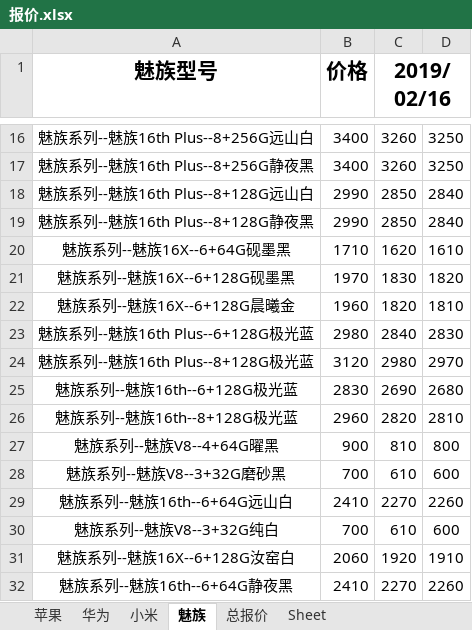
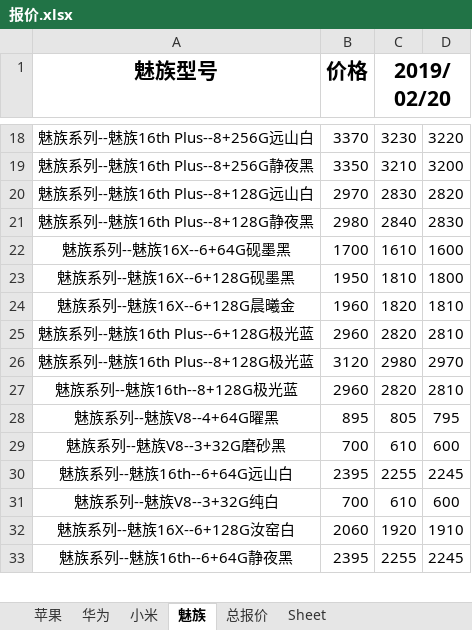
Before and after one commit to lcscim/python-demo, an Excel workbook: project/Python/yilaitong/报价.xlsx, sheet 魅族, drawn as a sheet; only a part is shown, gaps mark what is left out; values as stored, in another font and other column widths than the file's, no borders; removed rows and columns are numbered as before the commit, all else as after; the diff covers the shown part only; the diff names each change by its address in the sheet, - before the commit and + after, or states it on an @@ line.

```diff
--- a/project/Python/yilaitong/报价.xlsx (sheet 魅族)
+++ b/project/Python/yilaitong/报价.xlsx (sheet 魅族)
-C1: 2019/02/16
+C1: 2019/02/20
-B18 (价格): 3400
+B18 (价格): 3370
-C18 (2019/02/20): 3260
+C18 (2019/02/20): 3230
-D18: 3250
+D18: 3220
-B19 (价格): 3400
+B19 (价格): 3350
-C19 (2019/02/20): 3260
+C19 (2019/02/20): 3210
-D19: 3250
+D19: 3200
-B20 (价格): 2990
+B20 (价格): 2970
-C20 (2019/02/20): 2850
+C20 (2019/02/20): 2830
-D20: 2840
+D20: 2820
-B21 (价格): 2990
+B21 (价格): 2980
-C21 (2019/02/20): 2850
+C21 (2019/02/20): 2840
-D21: 2840
+D21: 2830
-B22 (价格): 1710
+B22 (价格): 1700
-C22 (2019/02/20): 1620
+C22 (2019/02/20): 1610
-D22: 1610
+D22: 1600
-B23 (价格): 1970
+B23 (价格): 1950
-C23 (2019/02/20): 1830
+C23 (2019/02/20): 1810
-D23: 1820
+D23: 1800
-B25 (价格): 2980
+B25 (价格): 2960
-C25 (2019/02/20): 2840
+C25 (2019/02/20): 2820
-D25: 2830
+D25: 2810
-row 25: 魅族系列--魅族16th--6+128G极光蓝 | 2830 | 2690 | 2680
-B28 (价格): 900
+B28 (价格): 895
-C28 (2019/02/20): 810
+C28 (2019/02/20): 805
-D28: 800
+D28: 795
-B30 (价格): 2410
+B30 (价格): 2395
-C30 (2019/02/20): 2270
+C30 (2019/02/20): 2255
-D30: 2260
+D30: 2245
-B33 (价格): 2410
+B33 (价格): 2395
-C33 (2019/02/20): 2270
+C33 (2019/02/20): 2255
-D33: 2260
+D33: 2245
```
Also changed, not shown: 8 added rows, 13 removed rows and 48 edited cells elsewhere in this sheet, sheet 总报价, sheet 华为, sheet 苹果, sheet 小米, 6 other files.
